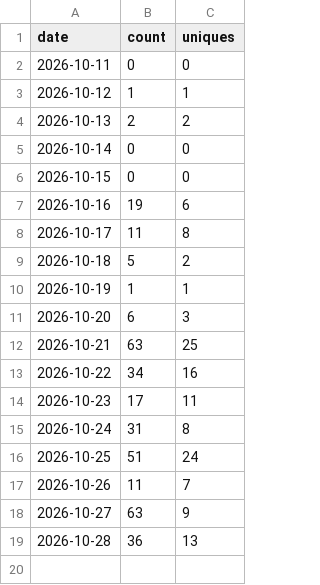
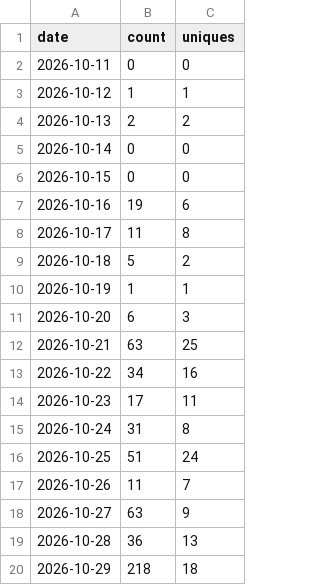
Before and after one commit to glnreddy421/klew, a CSV file: stats/clones.csv, drawn as a sheet; the diff names each change by its address in the sheet, - before the commit and + after, or states it on an @@ line.

```diff
--- a/stats/clones.csv
+++ b/stats/clones.csv
+row 20: 2026-10-29 | 218 | 18
```
Also changed, not shown: stats/downloads.csv, stats/paths.csv, 3 other files.
